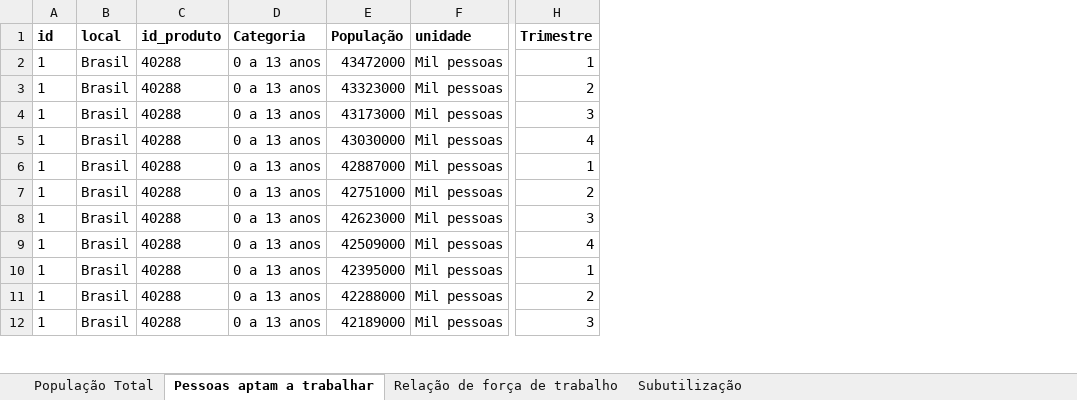
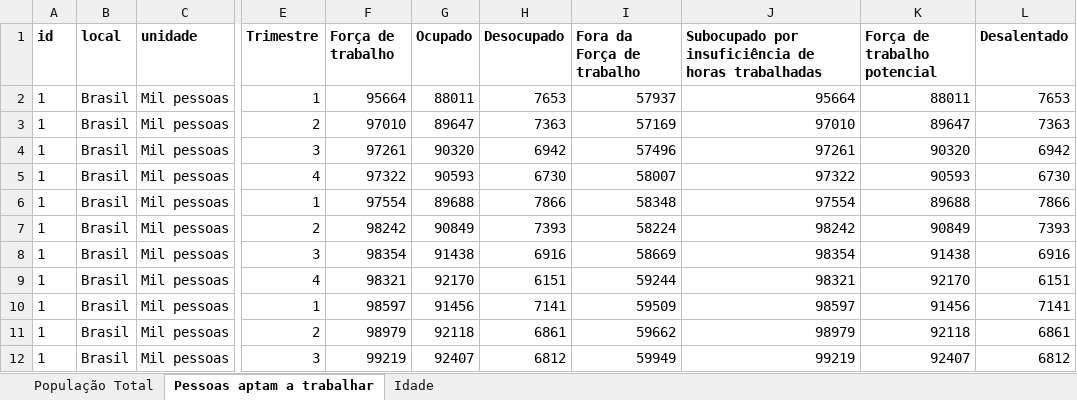
Before and after one commit to lucasfreitas25/PNAD, an Excel workbook: PNAD NACIONAL.xlsx, sheet Pessoas aptam a trabalhar, drawn as a sheet; only a part is shown, gaps mark what is left out; values as stored, in another font and other column widths than the file's, no borders; removed rows and columns are numbered as before the commit, all else as after; the diff covers the shown part only; the diff names each change by its address in the sheet, - before the commit and + after, or states it on an @@ line.

```diff
--- a/PNAD NACIONAL.xlsx (sheet Pessoas aptam a trabalhar)
+++ b/PNAD NACIONAL.xlsx (sheet Pessoas aptam a trabalhar)
-sheet tab: Relação de força de trabalho
+sheet tab: Idade
-sheet tab: Subutilização
-column C (id_produto), rows 2-12: all 40288
-column D (Categoria), rows 2-12: all 0 a 13 anos
-column E (População), rows 2-12: 43472000 | 43323000 | 43173000 | 43030000 | 42887000 | 42751000 | 42623000 | 42509000 | 42395000 | 42288000 | 42189000
+column F (Força de trabalho), rows 2-12: 95664 | 97010 | 97261 | 97322 | 97554 | 98242 | 98354 | 98321 | 98597 | 98979 | 99219
+column G (Ocupado), rows 2-12: 88011 | 89647 | 90320 | 90593 | 89688 | 90849 | 91438 | 92170 | 91456 | 92118 | 92407
+column H (Desocupado), rows 2-12: 7653 | 7363 | 6942 | 6730 | 7866 | 7393 | 6916 | 6151 | 7141 | 6861 | 6812
+column I (Fora da Força de trabalho), rows 2-12: 57937 | 57169 | 57496 | 58007 | 58348 | 58224 | 58669 | 59244 | 59509 | 59662 | 59949
+column J, rows 1-12: Subocupado por insuficiência de horas trabalhadas | 95664 | 97010 | 97261 | 97322 | 97554 | 98242 | 98354 | 98321 | 98597 | 98979 | 99219
+column K (Força de trabalho potencial), rows 2-12: 88011 | 89647 | 90320 | 90593 | 89688 | 90849 | 91438 | 92170 | 91456 | 92118 | 92407
+column L (Desalentado), rows 2-12: 7653 | 7363 | 6942 | 6730 | 7866 | 7393 | 6916 | 6151 | 7141 | 6861 | 6812
```
Also changed, not shown: 240 removed rows elsewhere in this sheet, sheet Idade, sheet População Total, Planilhas/Força de trabalho ESTADUAL.xlsx, Planilhas/Idade ESTADUAL.xlsx, 47 other files.
